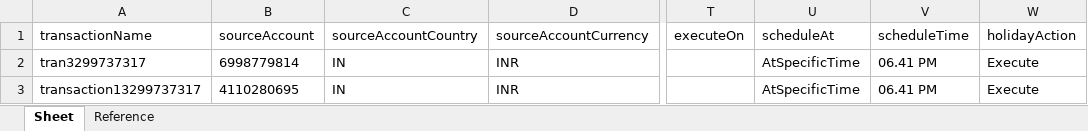
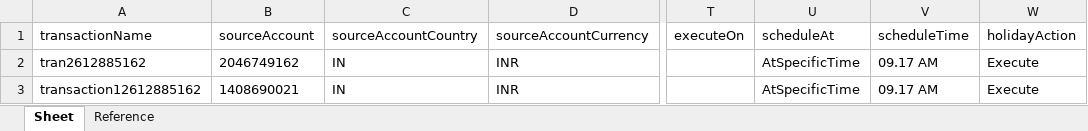
Before and after one commit to deepakdude938/upp, an Excel workbook: src/main/resources/Bulk_ConventionalTransactions_File.xlsx, sheet Sheet, drawn as a sheet; only a part is shown, gaps mark what is left out; values as stored, in another font and other column widths than the file's, no borders; the diff names each change by its address in the sheet, - before the commit and + after, or states it on an @@ line.

```diff
--- a/src/main/resources/Bulk_ConventionalTransactions_File.xlsx (sheet Sheet)
+++ b/src/main/resources/Bulk_ConventionalTransactions_File.xlsx (sheet Sheet)
-A2: tran3299737317
+A2: tran2612885162
-B2: 6998779814
+B2: 2046749162
-V2:V3: 06.41 PM
+V2:V3: 09.17 AM
-A3: transaction13299737317
+A3: transaction12612885162
-B3: 4110280695
+B3: 1408690021
```
Also changed, not shown: src/main/resources/upp-automation-testdata.xlsx, 16 other files.
